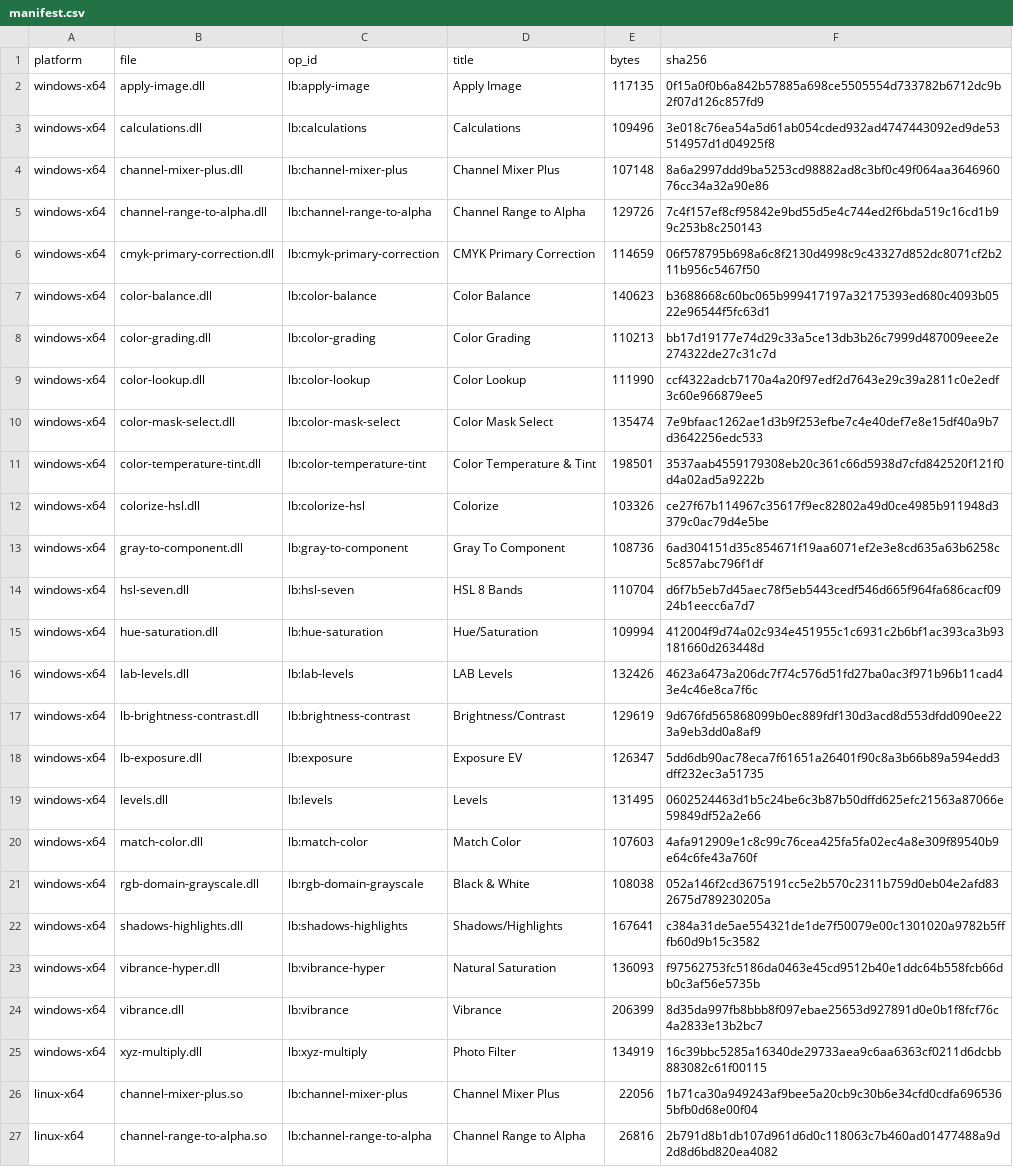
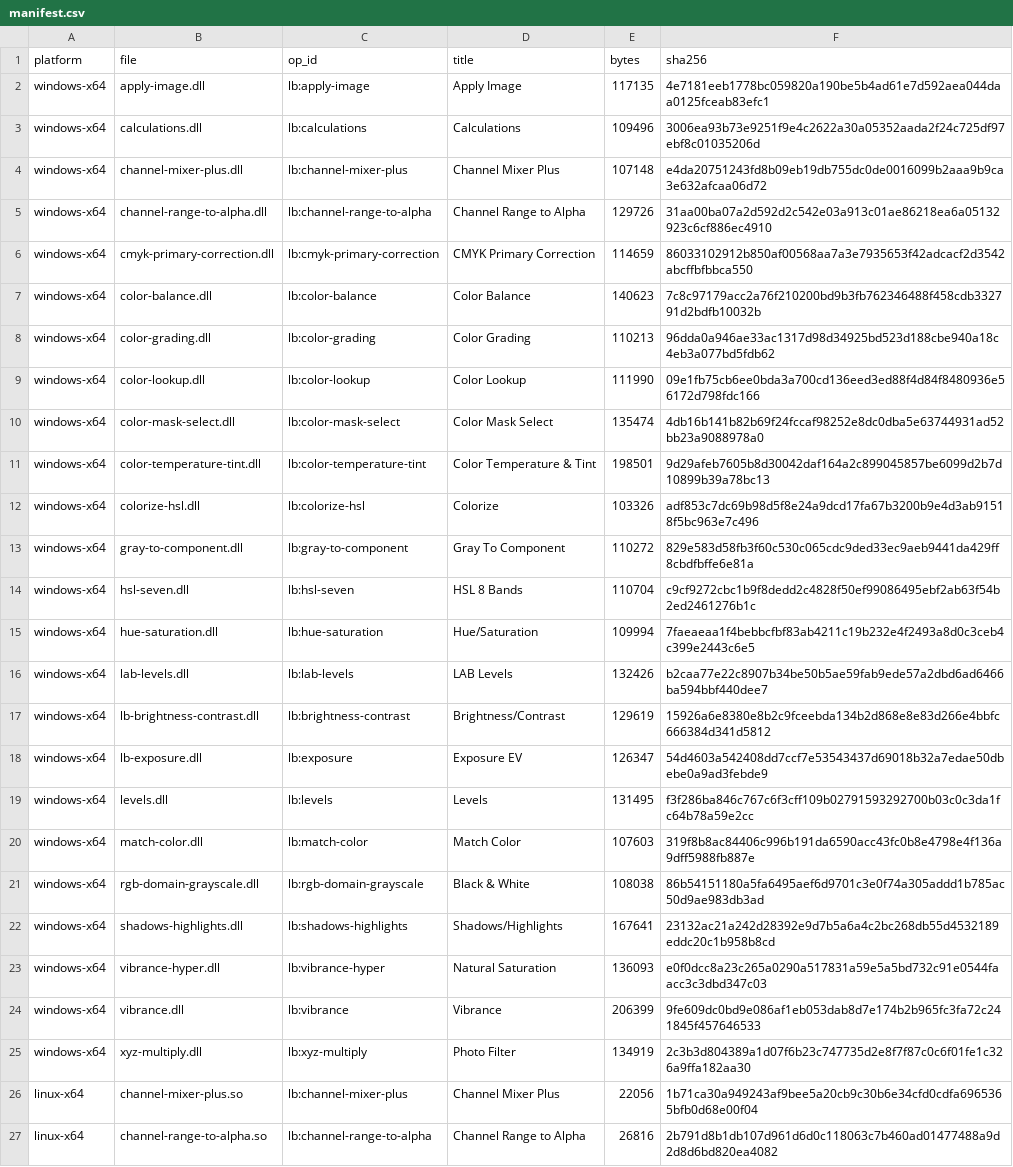
Before and after one commit to SuperMrWang-DEV/gegl-color-ops, a CSV file: dist/manifest.csv, drawn as a sheet; only a part is shown; the diff names each change by its address in the sheet, - before the commit and + after, or states it on an @@ line.

Commit message:
feat(gray-to-component): 补齐 GIMP「颜色」组全部 9 个混合模式
GIMP 3 的颜色组是 9 个：Hue / Saturation / Color / Value / LCh Hue /
LCh Chroma / LCh Color / LCh Lightness / Luminance。原先只覆盖了 5 个，
补上缺的 4 个：

- value：中性灰直写（HSV 的 V 就是最大通道），喂 Value 模式恒等。
- color：灰度携带色相、饱和度由新参数 color-sat 固定。Color 模式同时
  读 H+S，单通道灰度只能承载一个，所以饱和度钉在参数上；100% 时输出
  与 hue 逐字节相同。lch-c 同理已覆盖 LCh Color，故 lch-color 与
  luminance 作为同编码别名单列，方便按 GIMP 模式名对号入座。
- 枚举值一律追加在末尾，不重排既有值，避免已保存的 GEGL 图参数错位。

顺带修掉 RGB 域模式的透明像素缺陷：整行交给 babl_process 时它会重写
out_line 的每个像素，只在 out_line 写 0 会被未初始化的 rgb_line 覆盖，
alpha 变成随机值。小用例（2x1）靠堆内存恰好为 0 蒙过去，换成 32x8
棋盘才暴露；现在透明像素同时写入 rgb_line，fish 也在循环外建一次。

回归 23 -> 39 项：新增公式对拍、别名逐分量相同、Value/Luminance/
Color/LCh Color 四套恒等往返（Color 用 S=100%/60% 两套色环，LCh Color
用 C=30 圆环，因为双分量模式的恒等条件要求底层值与参数一致），以及
32x8 棋盘 alpha 校验。smoke 24/24，dist 重打包。

顺带修 contact_sheet.py 的 --cols 解析：原来只认 --cols=N，写
--cols 1 会把 "1" 当图片路径（FileNotFoundError）；索引也偏了一位。

```diff
--- a/dist/manifest.csv
+++ b/dist/manifest.csv
-F2 (sha256): 0f15a0f0b6a842b57885a698ce5505554d733782b6712dc9b2f07d126c857fd9
+F2 (sha256): 4e7181eeb1778bc059820a190be5b4ad61e7d592aea044daa0125fceab83efc1
-F3 (sha256): 3e018c76ea54a5d61ab054cded932ad4747443092ed9de53514957d1d04925f8
+F3 (sha256): 3006ea93b73e9251f9e4c2622a30a05352aada2f24c725df97ebf8c01035206d
-F4 (sha256): 8a6a2997ddd9ba5253cd98882ad8c3bf0c49f064aa364696076cc34a32a90e86
+F4 (sha256): e4da20751243fd8b09eb19db755dc0de0016099b2aaa9b9ca3e632afcaa06d72
-F5 (sha256): 7c4f157ef8cf95842e9bd55d5e4c744ed2f6bda519c16cd1b99c253b8c250143
+F5 (sha256): 31aa00ba07a2d592d2c542e03a913c01ae86218ea6a05132923c6cf886ec4910
-F6 (sha256): 06f578795b698a6c8f2130d4998c9c43327d852dc8071cf2b211b956c5467f50
+F6 (sha256): 86033102912b850af00568aa7a3e7935653f42adcacf2d3542abcffbfbbca550
-F7 (sha256): b3688668c60bc065b999417197a32175393ed680c4093b0522e96544f5fc63d1
+F7 (sha256): 7c8c97179acc2a76f210200bd9b3fb762346488f458cdb332791d2bdfb10032b
-F8 (sha256): bb17d19177e74d29c33a5ce13db3b26c7999d487009eee2e274322de27c31c7d
+F8 (sha256): 96dda0a946ae33ac1317d98d34925bd523d188cbe940a18c4eb3a077bd5fdb62
-F9 (sha256): ccf4322adcb7170a4a20f97edf2d7643e29c39a2811c0e2edf3c60e966879ee5
+F9 (sha256): 09e1fb75cb6ee0bda3a700cd136eed3ed88f4d84f8480936e56172d798fdc166
-F10 (sha256): 7e9bfaac1262ae1d3b9f253efbe7c4e40def7e8e15df40a9b7d3642256edc533
+F10 (sha256): 4db16b141b82b69f24fccaf98252e8dc0dba5e63744931ad52bb23a9088978a0
-F11 (sha256): 3537aab4559179308eb20c361c66d5938d7cfd842520f121f0d4a02ad5a9222b
+F11 (sha256): 9d29afeb7605b8d30042daf164a2c899045857be6099d2b7d10899b39a78bc13
-F12 (sha256): ce27f67b114967c35617f9ec82802a49d0ce4985b911948d3379c0ac79d4e5be
+F12 (sha256): adf853c7dc69b98d5f8e24a9dcd17fa67b3200b9e4d3ab91518f5bc963e7c496
-E13 (bytes): 108736
+E13 (bytes): 110272
-F13 (sha256): 6ad304151d35c854671f19aa6071ef2e3e8cd635a63b6258c5c857abc796f1df
+F13 (sha256): 829e583d58fb3f60c530c065cdc9ded33ec9aeb9441da429ff8cbdfbffe6e81a
-F14 (sha256): d6f7b5eb7d45aec78f5eb5443cedf546d665f964fa686cacf0924b1eecc6a7d7
+F14 (sha256): c9cf9272cbc1b9f8dedd2c4828f50ef99086495ebf2ab63f54b2ed2461276b1c
-F15 (sha256): 412004f9d74a02c934e451955c1c6931c2b6bf1ac393ca3b93181660d263448d
+F15 (sha256): 7faeaeaa1f4bebbcfbf83ab4211c19b232e4f2493a8d0c3ceb4c399e2443c6e5
-F16 (sha256): 4623a6473a206dc7f74c576d51fd27ba0ac3f971b96b11cad43e4c46e8ca7f6c
+F16 (sha256): b2caa77e22c8907b34be50b5ae59fab9ede57a2dbd6ad6466ba594bbf440dee7
-F17 (sha256): 9d676fd565868099b0ec889fdf130d3acd8d553dfdd090ee223a9eb3dd0a8af9
+F17 (sha256): 15926a6e8380e8b2c9fceebda134b2d868e8e83d266e4bbfc666384d341d5812
-F18 (sha256): 5dd6db90ac78eca7f61651a26401f90c8a3b66b89a594edd3dff232ec3a51735
+F18 (sha256): 54d4603a542408dd7ccf7e53543437d69018b32a7edae50dbebe0a9ad3febde9
-F19 (sha256): 0602524463d1b5c24be6c3b87b50dffd625efc21563a87066e59849df52a2e66
+F19 (sha256): f3f286ba846c767c6f3cff109b02791593292700b03c0c3da1fc64b78a59e2cc
-F20 (sha256): 4afa912909e1c8c99c76cea425fa5fa02ec4a8e309f89540b9e64c6fe43a760f
+F20 (sha256): 319f8b8ac84406c996b191da6590acc43fc0b8e4798e4f136a9dff5988fb887e
-F21 (sha256): 052a146f2cd3675191cc5e2b570c2311b759d0eb04e2afd832675d789230205a
+F21 (sha256): 86b54151180a5fa6495aef6d9701c3e0f74a305addd1b785ac50d9ae983db3ad
-F22 (sha256): c384a31de5ae554321de1de7f50079e00c1301020a9782b5fffb60d9b15c3582
+F22 (sha256): 23132ac21a242d28392e9d7b5a6a4c2bc268db55d4532189eddc20c1b958b8cd
-F23 (sha256): f97562753fc5186da0463e45cd9512b40e1ddc64b558fcb66db0c3af56e5735b
+F23 (sha256): e0f0dcc8a23c265a0290a517831a59e5a5bd732c91e0544faacc3c3dbd347c03
-F24 (sha256): 8d35da997fb8bbb8f097ebae25653d927891d0e0b1f8fcf76c4a2833e13b2bc7
+F24 (sha256): 9fe609dc0bd9e086af1eb053dab8d7e174b2b965fc3fa72c241845f457646533
-F25 (sha256): 16c39bbc5285a16340de29733aea9c6aa6363cf0211d6dcbb883082c61f00115
+F25 (sha256): 2c3b3d804389a1d07f6b23c747735d2e8f7f87c0c6f01fe1c326a9ffa182aa30
```
Also changed, not shown: 31 other files.
